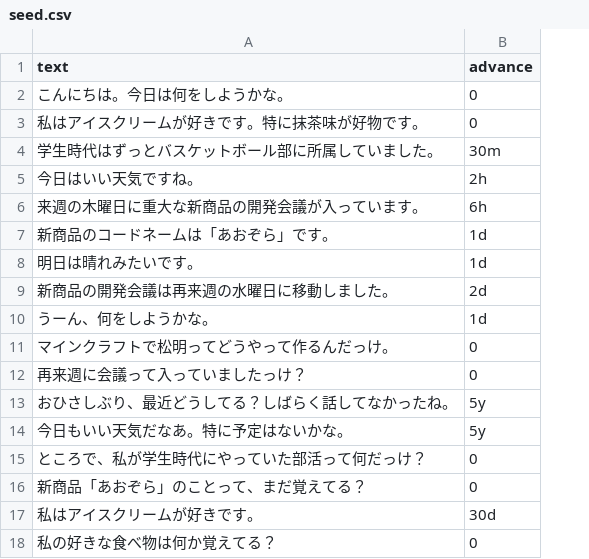
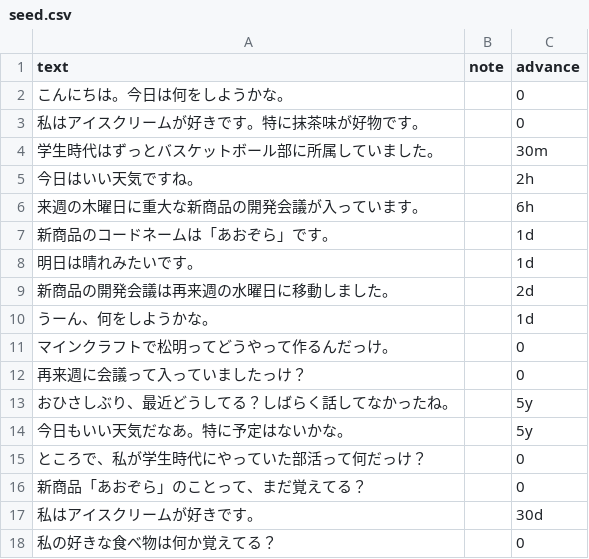
Before and after one commit to CubeEarthWorld/llm-long-term-memory, a CSV file: data/seed.csv, drawn as a sheet; the diff names each change by its address in the sheet, - before the commit and + after, or states it on an @@ line.

```diff
--- a/data/seed.csv
+++ b/data/seed.csv
+column B (note), empty
```
Also changed, not shown: 14 other files.
